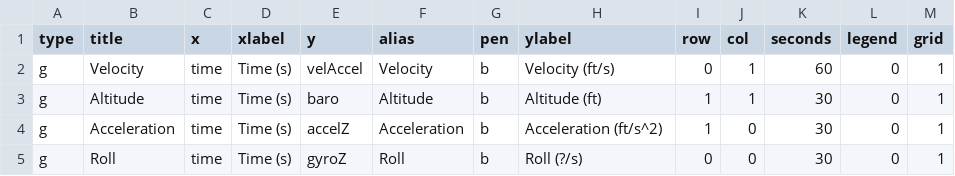
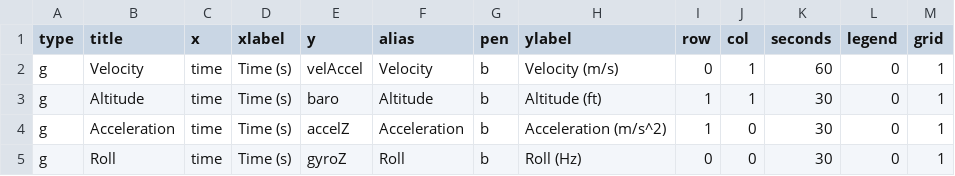
Before and after one commit to nsternie/live_telemetry, a CSV file: gui/graph_settings.csv, drawn as a sheet.

```diff
--- a/gui/graph_settings.csv
+++ b/gui/graph_settings.csv
@@ -1,5 +1,5 @@
 type,title,x,xlabel,y,alias,pen,ylabel,row,col,seconds,legend,grid
-g,Velocity,time,Time (s),velAccel,Velocity,b,Velocity (ft/s),0,1,60,0,1
+g,Velocity,time,Time (s),velAccel,Velocity,b,Velocity (m/s),0,1,60,0,1
 g,Altitude,time,Time (s),baro,Altitude,b,Altitude (ft),1,1,30,0,1
-g,Acceleration,time,Time (s),accelZ,Acceleration,b,Acceleration (ft/s^2),1,0,30,0,1
-g,Roll,time,Time (s),gyroZ,Roll,b,Roll (?/s),0,0,30,0,1
+g,Acceleration,time,Time (s),accelZ,Acceleration,b,Acceleration (m/s^2),1,0,30,0,1
+g,Roll,time,Time (s),gyroZ,Roll,b,Roll (Hz),0,0,30,0,1
```
Also changed, not shown: 3 other files.
